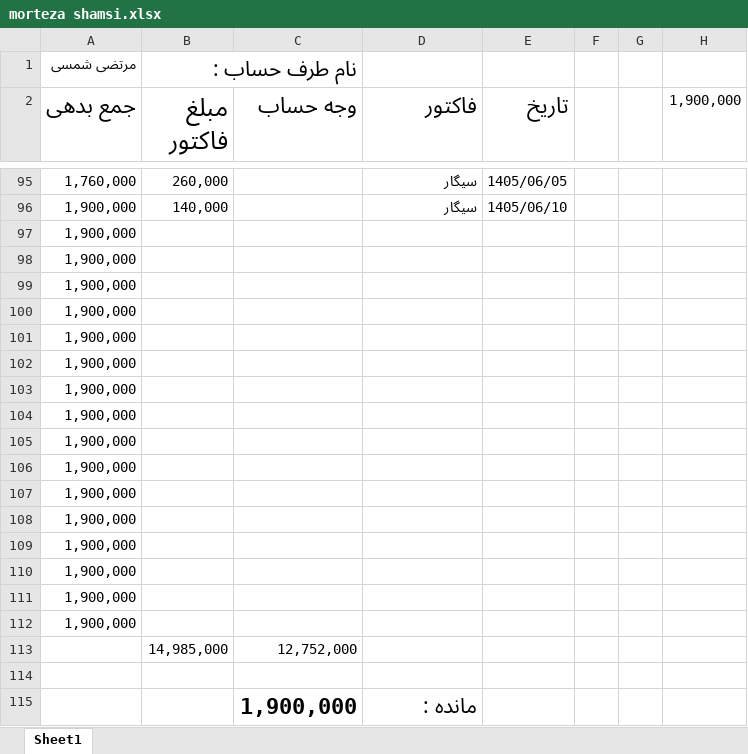
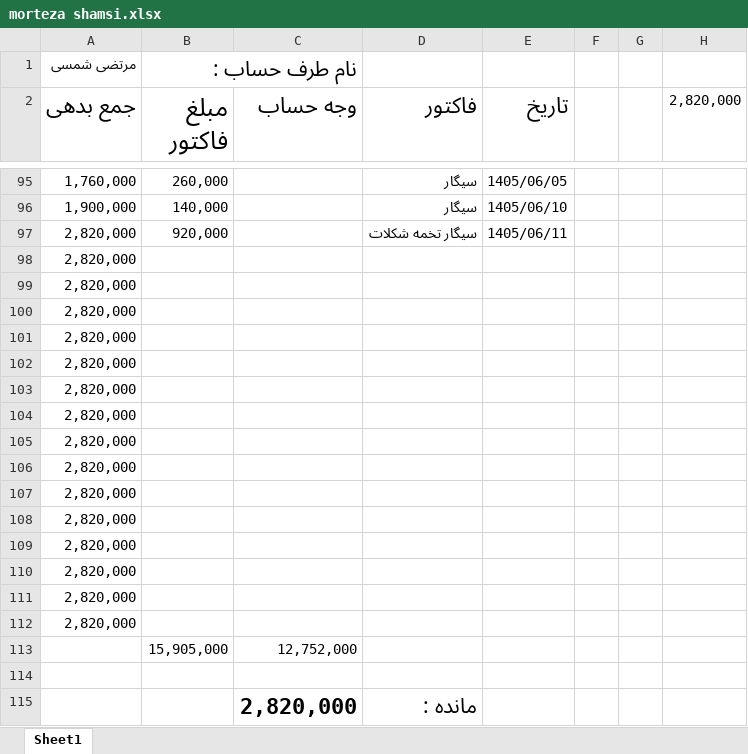
Before and after one commit to Hamidmarket/hesab, an Excel workbook: customers/morteza shamsi.xlsx, sheet Sheet1, drawn as a sheet; only a part is shown, gaps mark what is left out; values as stored, in another font and other column widths than the file's, no borders; conditional formats not drawn; removed rows and columns are numbered as before the commit, all else as after; the diff names each change by its address in the sheet, - before the commit and + after, or states it on an @@ line.

```diff
--- a/customers/morteza shamsi.xlsx (sheet Sheet1)
+++ b/customers/morteza shamsi.xlsx (sheet Sheet1)
-H2: 1,900,000
+H2: 2,820,000
-row 97: 1,900,000
+row 97: 2,820,000 | 920,000 |  | سیگار تخمه شکلات | 1405/06/11
-A98:A112 (جمع بدهی): 1,900,000
+A98:A112 (جمع بدهی): 2,820,000
-B113 (مبلغ فاکتور): 14,985,000
+B113 (مبلغ فاکتور): 15,905,000
-C115 (وجه حساب): 1,900,000
+C115 (وجه حساب): 2,820,000
```
Also changed, not shown: customers.xlsx, customers/amir mahdi.xlsx, 3 other files.
